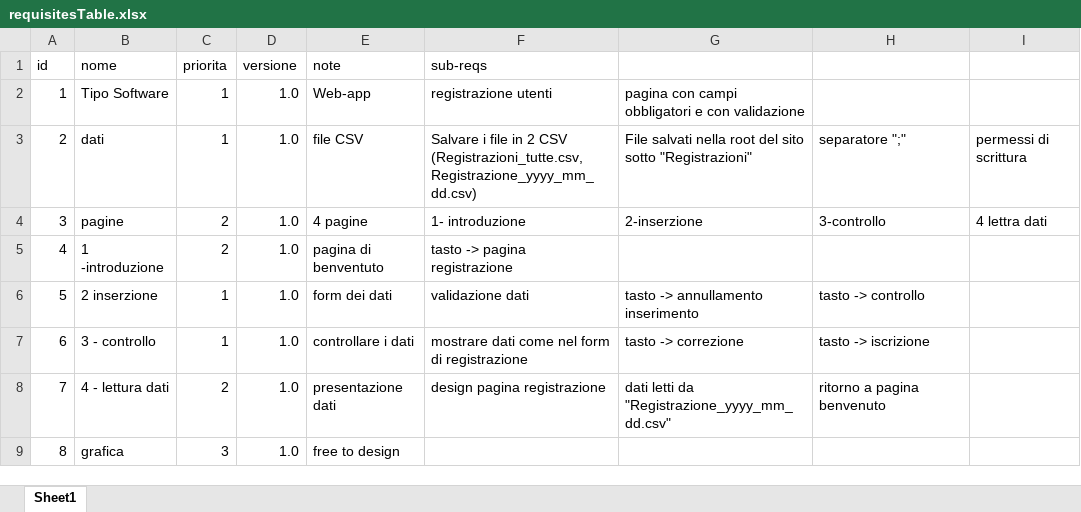
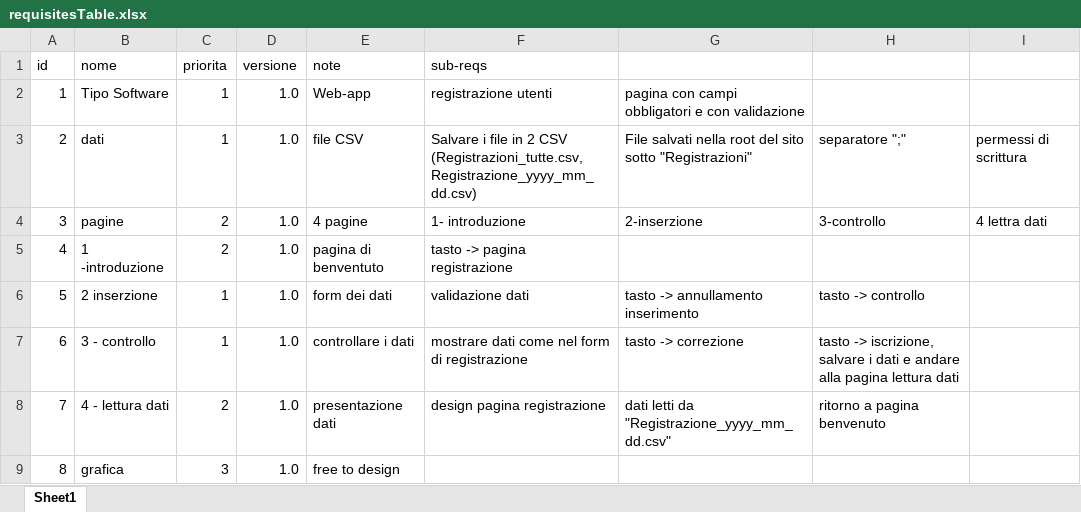
Before and after one commit to giuliobosco/progetto1, an Excel workbook: analysis/requisitesTable.xlsx, sheet Sheet1, drawn as a sheet; values as stored, in another font and other column widths than the file's, no borders; the diff names each change by its address in the sheet, - before the commit and + after, or states it on an @@ line.

Commit message:
fix requisites tables - xlsx

```diff
--- a/analysis/requisitesTable.xlsx (sheet Sheet1)
+++ b/analysis/requisitesTable.xlsx (sheet Sheet1)
-H7: tasto -> iscrizione
+H7: tasto -> iscrizione, salvare i dati e andare alla pagina lettura dati
```
